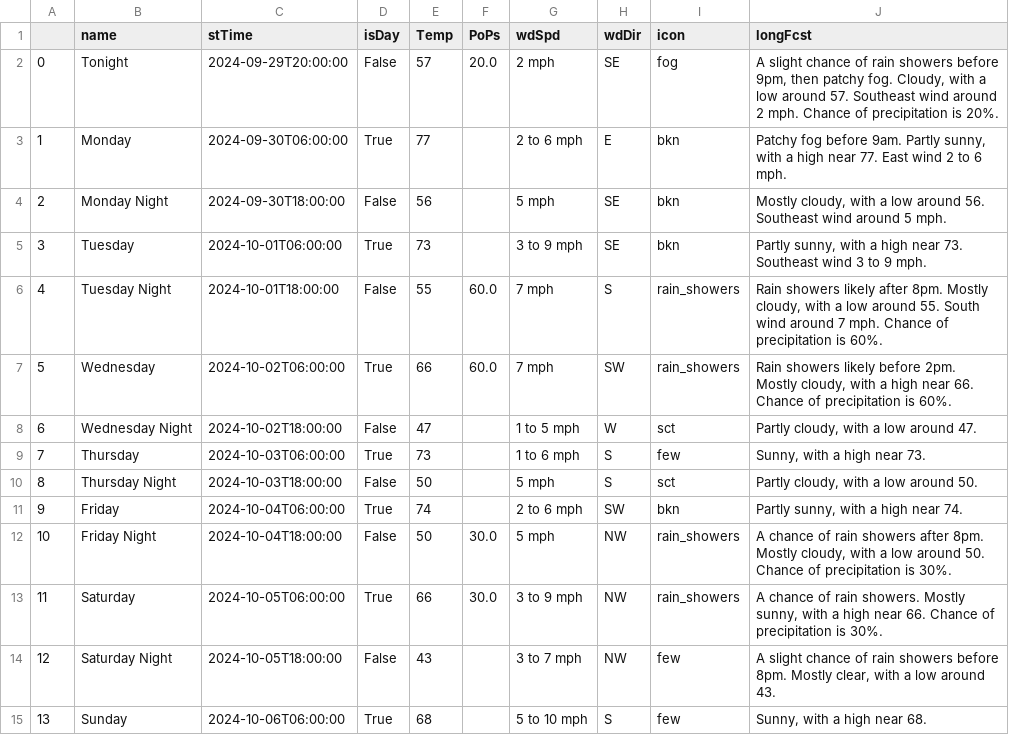
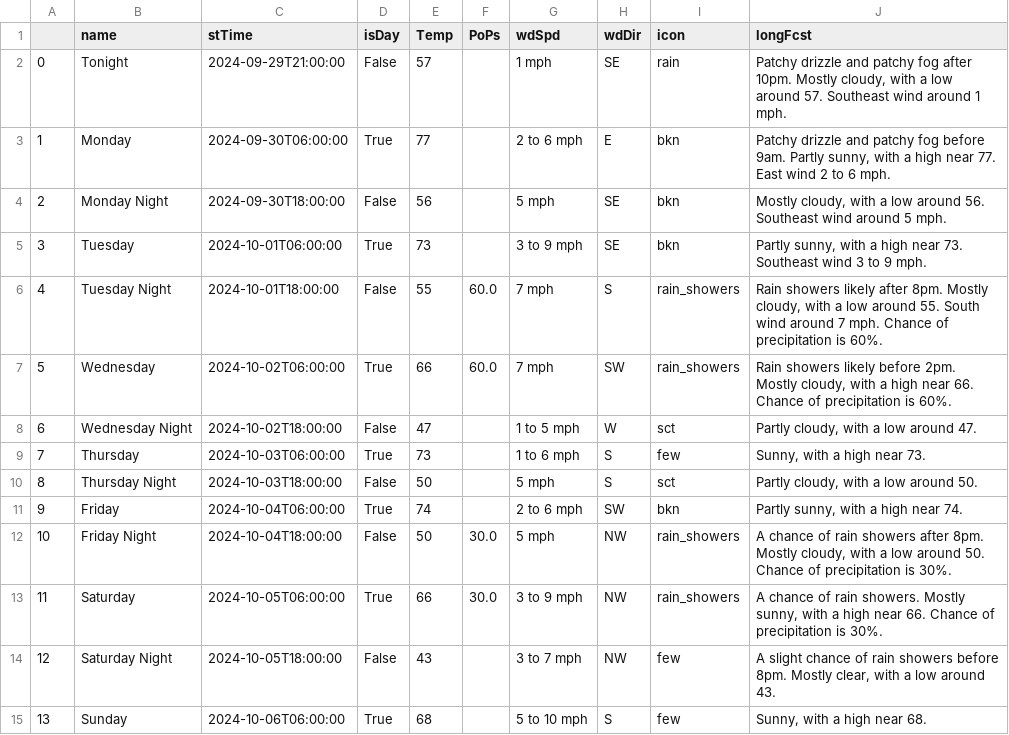
Before and after one commit to avinasharavind/weather-dashboard, a CSV file: static/files/dayData.csv, drawn as a sheet.

```diff
--- a/static/files/dayData.csv
+++ b/static/files/dayData.csv
@@ -1,4 +1,4 @@
 ,name,stTime,isDay,Temp,PoPs,wdSpd,wdDir,icon,longFcst
-0,Tonight,2024-09-29T20:00:00,False,57,20.0,2 mph,SE,fog,"A slight chance of rain showers before 9pm, then patchy fog. Cloudy, with a low around 57. Southeast wind around 2 mph. Chance of precipitation is 20%."
-1,Monday,2024-09-30T06:00:00,True,77,,2 to 6 mph,E,bkn,"Patchy fog before 9am. Partly sunny, with a high near 77. East wind 2 to 6 mph."
+0,Tonight,2024-09-29T21:00:00,False,57,,1 mph,SE,rain,"Patchy drizzle and patchy fog after 10pm. Mostly cloudy, with a low around 57. Southeast wind around 1 mph."
+1,Monday,2024-09-30T06:00:00,True,77,,2 to 6 mph,E,bkn,"Patchy drizzle and patchy fog before 9am. Partly sunny, with a high near 77. East wind 2 to 6 mph."
 2,Monday Night,2024-09-30T18:00:00,False,56,,5 mph,SE,bkn,"Mostly cloudy, with a low around 56. Southeast wind around 5 mph."
```
Also changed, not shown: static/files/hourData.csv, 3 other files.
